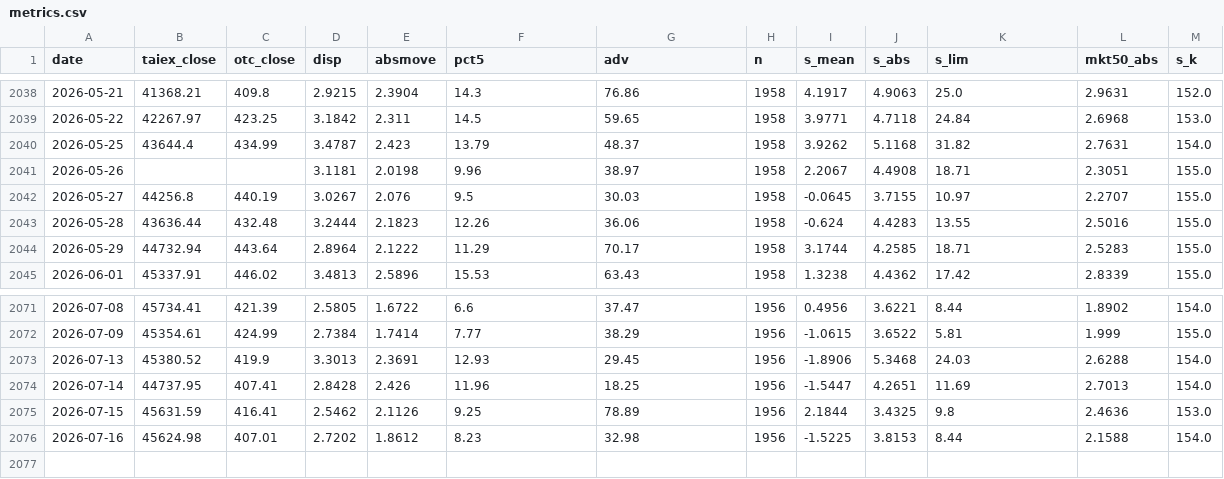
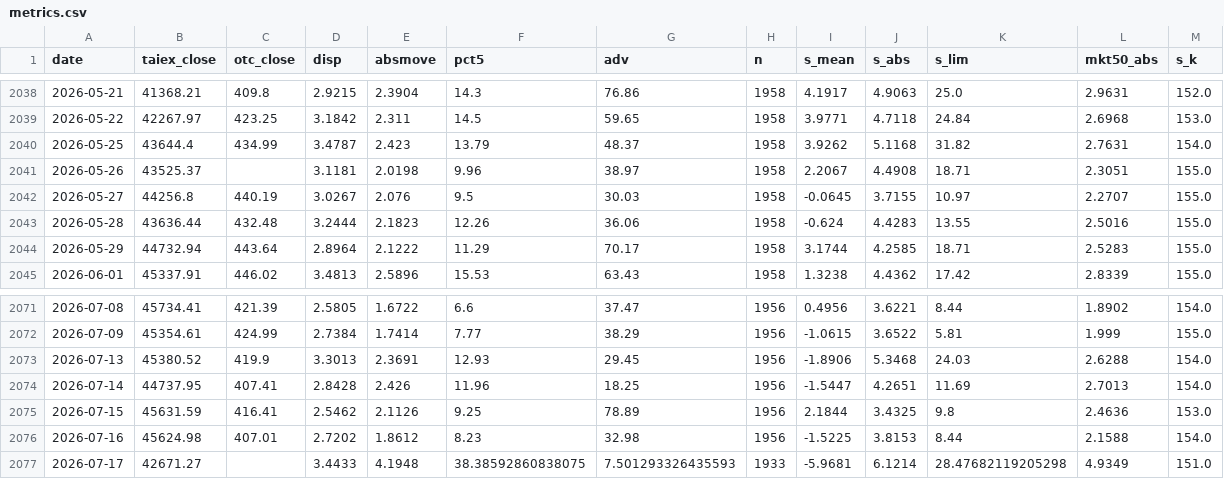
Before and after one commit to kidd0368/kidd0368.github.io, a CSV file: taiwan_vol/data/metrics.csv, drawn as a sheet; only a part is shown, gaps mark what is left out.

```diff
--- a/taiwan_vol/data/metrics.csv
+++ b/taiwan_vol/data/metrics.csv
@@ -2040,3 +2040,3 @@ date,taiex_close,otc_close,disp,absmove,pct5,adv,n,s_mean,s_abs,s_lim,mkt50_abs,
 2026-05-25,43644.4,434.99,3.4787,2.423,13.79,48.37,1958,3.9262,5.1168,31.82,2.7631,154.0
-2026-05-26,,,3.1181,2.0198,9.96,38.97,1958,2.2067,4.4908,18.71,2.3051,155.0
+2026-05-26,43525.37,,3.1181,2.0198,9.96,38.97,1958,2.2067,4.4908,18.71,2.3051,155.0
 2026-05-27,44256.8,440.19,3.0267,2.076,9.5,30.03,1958,-0.0645,3.7155,10.97,2.2707,155.0
@@ -2076 +2076,2 @@ date,taiex_close,otc_close,disp,absmove,pct5,adv,n,s_mean,s_abs,s_lim,mkt50_abs,
 2026-07-16,45624.98,407.01,2.7202,1.8612,8.23,32.98,1956,-1.5225,3.8153,8.44,2.1588,154.0
+2026-07-17,42671.27,,3.4433,4.1948,38.38592860838075,7.501293326435593,1933,-5.9681,6.1214,28.47682119205298,4.9349,151.0
```
Also changed, not shown: 4 other files.
